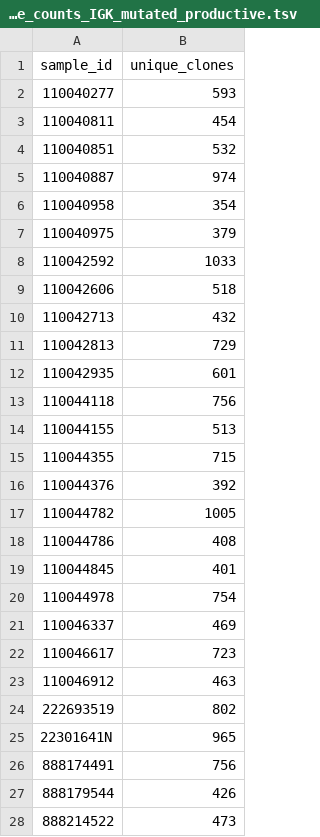
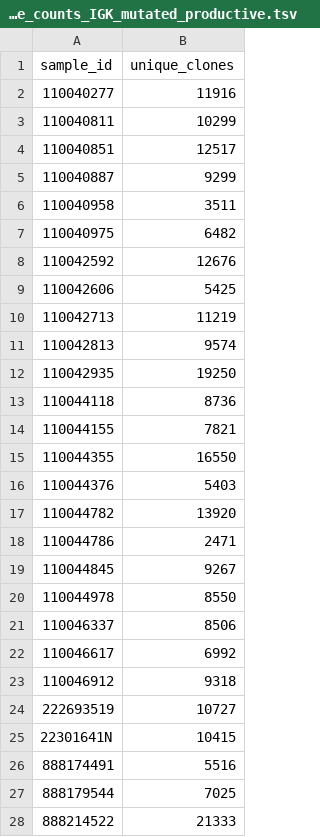
Before and after one commit to franklin-hiciano/cdr3, a TSV file: results/2025-11-06_light_chain_changeos/R/count_clones/clone_counts_IGK_mutated_productive.tsv, drawn as a sheet; only a part is shown; the diff covers the shown part only.

```diff
--- a/results/2025-11-06_light_chain_changeos/R/count_clones/clone_counts_IGK_mutated_productive.tsv
+++ b/results/2025-11-06_light_chain_changeos/R/count_clones/clone_counts_IGK_mutated_productive.tsv
@@ -1,28 +1,28 @@
 sample_id	unique_clones
-110040277	593
-110040811	454
-110040851	532
-110040887	974
-110040958	354
-110040975	379
-110042592	1033
-110042606	518
-110042713	432
-110042813	729
-110042935	601
-110044118	756
-110044155	513
-110044355	715
-110044376	392
-110044782	1005
-110044786	408
-110044845	401
-110044978	754
-110046337	469
-110046617	723
-110046912	463
-222693519	802
-22301641N	965
-888174491	756
-888179544	426
-888214522	473
+110040277	11916
+110040811	10299
+110040851	12517
+110040887	9299
+110040958	3511
+110040975	6482
+110042592	12676
+110042606	5425
+110042713	11219
+110042813	9574
+110042935	19250
+110044118	8736
+110044155	7821
+110044355	16550
+110044376	5403
+110044782	13920
+110044786	2471
+110044845	9267
+110044978	8550
+110046337	8506
+110046617	6992
+110046912	9318
+222693519	10727
+22301641N	10415
+888174491	5516
+888179544	7025
+888214522	21333
```
Also changed, not shown: 142 edited cells elsewhere in this file, results/2025-11-06_light_chain_changeos/R/count_clones/clone_counts_IGK_unmutated_productive.tsv, results/2025-11-06_light_chain_changeos/R/count_clones/clone_counts_IGL_mutated_productive.tsv, 19 other files.
